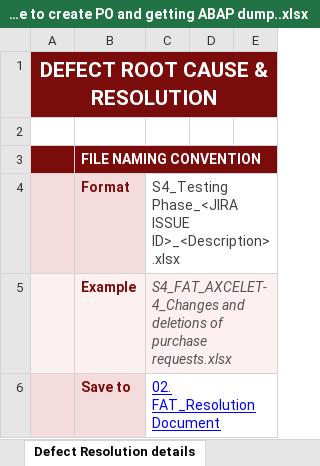
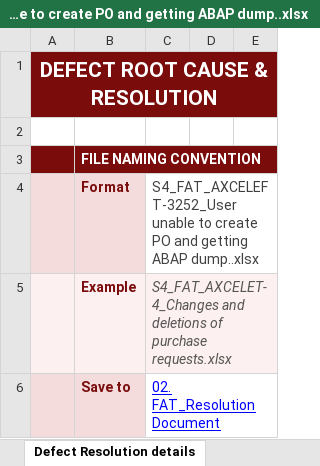
Before and after one commit to jainritika9/JIRADOC, an Excel workbook: 02. FAT_Resolution Document/S4_FAT_AXCELEFT-3252_User unable to create PO and getting ABAP dump..xlsx, sheet Defect Resolution details, drawn as a sheet; only a part is shown; values as stored, in another font and other column widths than the file's, no borders; the diff names each change by its address in the sheet, - before the commit and + after, or states it on an @@ line.

Commit message:
Update Format cell to match filename for S4_FAT_AXCELEFT-3252_User unable to create PO and getting ABAP dump..xlsx

```diff
--- a/02. FAT_Resolution Document/S4_FAT_AXCELEFT-3252_User unable to create PO and getting ABAP dump..xlsx (sheet Defect Resolution details)
+++ b/02. FAT_Resolution Document/S4_FAT_AXCELEFT-3252_User unable to create PO and getting ABAP dump..xlsx (sheet Defect Resolution details)
-C4: S4_Testing Phase_<JIRA ISSUE ID>_<Description>.xlsx
+C4: S4_FAT_AXCELEFT-3252_User unable to create PO and getting ABAP dump..xlsx
```
